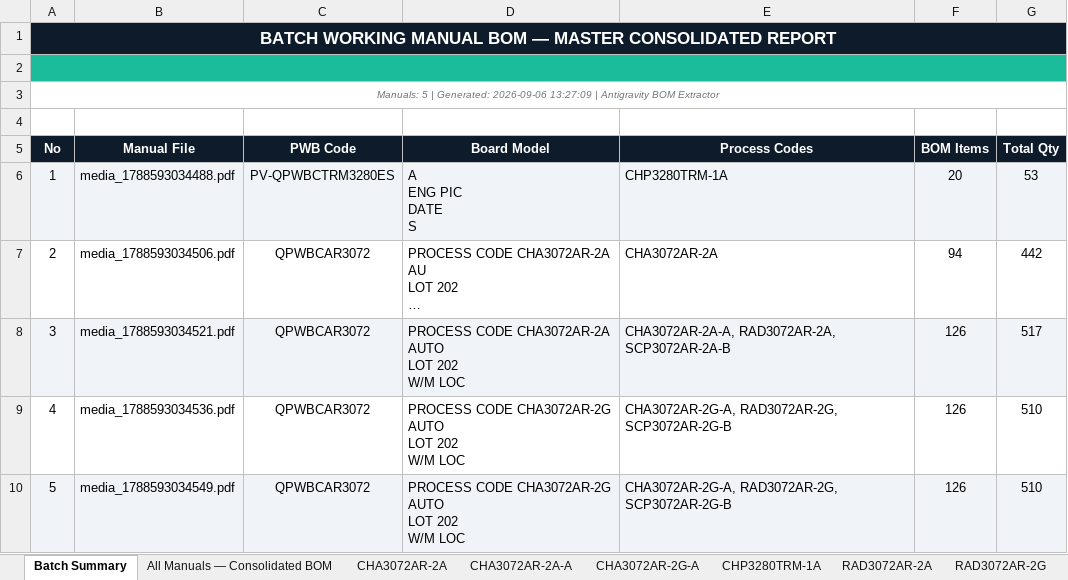
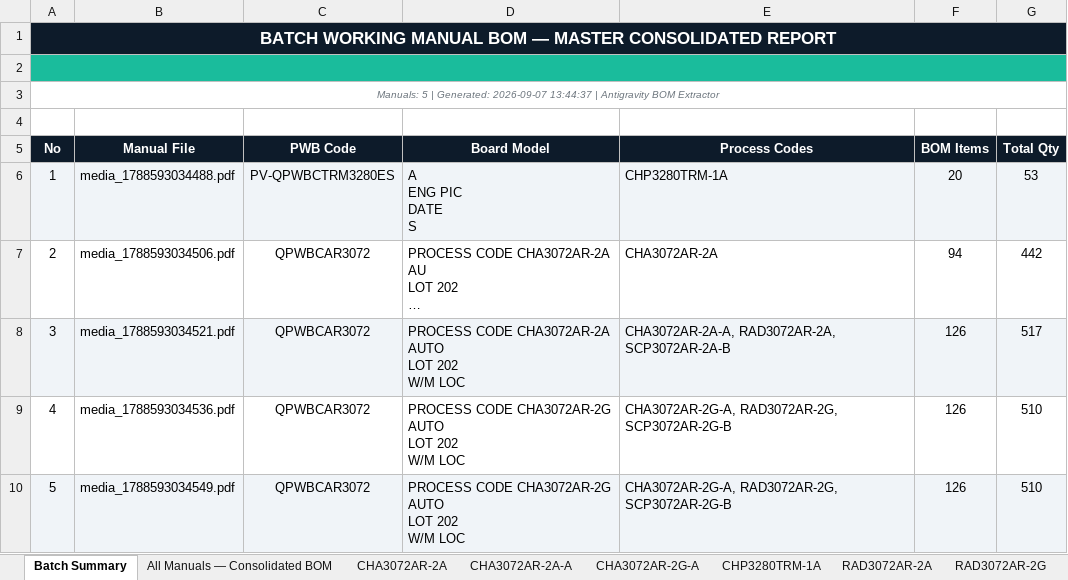
Before and after one commit to levanvung/VIPQC, an Excel workbook: excel_results/Master_Consolidated_BOM.xlsx, sheet Batch Summary, drawn as a sheet; long unchanged cells end in …; values as stored, in another font and other column widths than the file's, no borders; the diff names each change by its address in the sheet, - before the commit and + after, or states it on an @@ line.

```diff
--- a/excel_results/Master_Consolidated_BOM.xlsx (sheet Batch Summary)
+++ b/excel_results/Master_Consolidated_BOM.xlsx (sheet Batch Summary)
-A3 (No): …| Generated: 2026-09-06 13:27:09 | Antigravity…
+A3 (No): …| Generated: 2026-09-07 13:44:37 | Antigravity…
```
Also changed, not shown: excel_results/BOM_media_1788593034488.xlsx, excel_results/BOM_media_1788593034506.xlsx, 29 other files.
